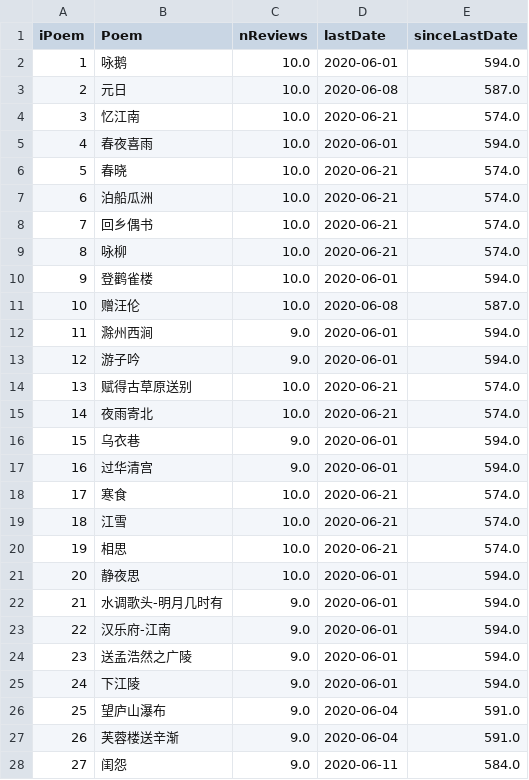
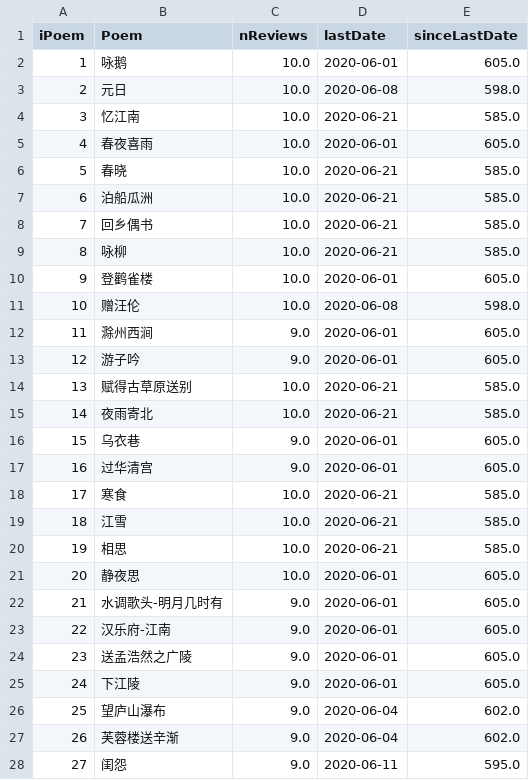
Before and after one commit to tuning/recitePoem, a CSV file: sarah/result/result.csv, drawn as a sheet; only a part is shown; the diff covers the shown part only.

```diff
--- a/sarah/result/result.csv
+++ b/sarah/result/result.csv
@@ -1,28 +1,28 @@
 iPoem,Poem,nReviews,lastDate,sinceLastDate
-1,咏鹅,10.0,2020-06-01,594.0
-2,元日,10.0,2020-06-08,587.0
-3,忆江南,10.0,2020-06-21,574.0
-4,春夜喜雨,10.0,2020-06-01,594.0
-5,春晓,10.0,2020-06-21,574.0
-6,泊船瓜洲,10.0,2020-06-21,574.0
-7,回乡偶书,10.0,2020-06-21,574.0
-8,咏柳,10.0,2020-06-21,574.0
-9,登鹳雀楼,10.0,2020-06-01,594.0
-10,赠汪伦,10.0,2020-06-08,587.0
-11,滁州西涧,9.0,2020-06-01,594.0
-12,游子吟,9.0,2020-06-01,594.0
-13,赋得古草原送别,10.0,2020-06-21,574.0
-14,夜雨寄北,10.0,2020-06-21,574.0
-15,乌衣巷,9.0,2020-06-01,594.0
-16,过华清宫,9.0,2020-06-01,594.0
-17,寒食,10.0,2020-06-21,574.0
-18,江雪,10.0,2020-06-21,574.0
-19,相思,10.0,2020-06-21,574.0
-20,静夜思,10.0,2020-06-01,594.0
-21,水调歌头-明月几时有,9.0,2020-06-01,594.0
-22,汉乐府-江南,9.0,2020-06-01,594.0
-23,送孟浩然之广陵,9.0,2020-06-01,594.0
-24,下江陵,9.0,2020-06-01,594.0
-25,望庐山瀑布,9.0,2020-06-04,591.0
-26,芙蓉楼送辛渐,9.0,2020-06-04,591.0
-27,闺怨,9.0,2020-06-11,584.0
+1,咏鹅,10.0,2020-06-01,605.0
+2,元日,10.0,2020-06-08,598.0
+3,忆江南,10.0,2020-06-21,585.0
+4,春夜喜雨,10.0,2020-06-01,605.0
+5,春晓,10.0,2020-06-21,585.0
+6,泊船瓜洲,10.0,2020-06-21,585.0
+7,回乡偶书,10.0,2020-06-21,585.0
+8,咏柳,10.0,2020-06-21,585.0
+9,登鹳雀楼,10.0,2020-06-01,605.0
+10,赠汪伦,10.0,2020-06-08,598.0
+11,滁州西涧,9.0,2020-06-01,605.0
+12,游子吟,9.0,2020-06-01,605.0
+13,赋得古草原送别,10.0,2020-06-21,585.0
+14,夜雨寄北,10.0,2020-06-21,585.0
+15,乌衣巷,9.0,2020-06-01,605.0
+16,过华清宫,9.0,2020-06-01,605.0
+17,寒食,10.0,2020-06-21,585.0
+18,江雪,10.0,2020-06-21,585.0
+19,相思,10.0,2020-06-21,585.0
+20,静夜思,10.0,2020-06-01,605.0
+21,水调歌头-明月几时有,9.0,2020-06-01,605.0
+22,汉乐府-江南,9.0,2020-06-01,605.0
+23,送孟浩然之广陵,9.0,2020-06-01,605.0
+24,下江陵,9.0,2020-06-01,605.0
+25,望庐山瀑布,9.0,2020-06-04,602.0
+26,芙蓉楼送辛渐,9.0,2020-06-04,602.0
+27,闺怨,9.0,2020-06-11,595.0
```
Also changed, not shown: 45 edited cells elsewhere in this file, jon/result/result.csv.
